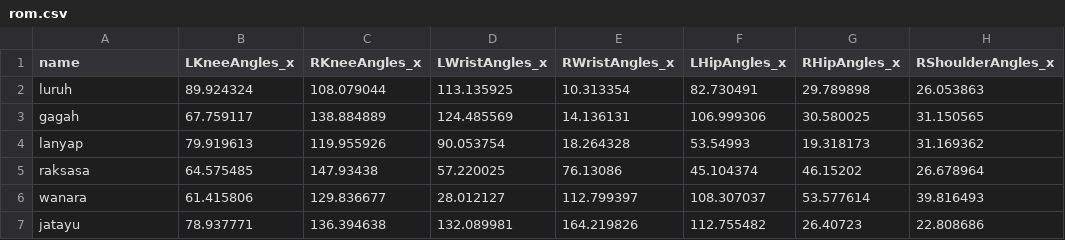
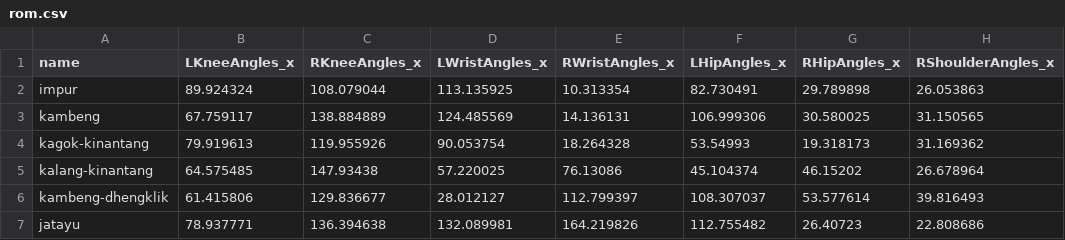
Before and after one commit to villaorlado/dance, a CSV file: html/data/rom.csv, drawn as a sheet; only a part is shown; the diff names each change by its address in the sheet, - before the commit and + after, or states it on an @@ line.

```diff
--- a/html/data/rom.csv
+++ b/html/data/rom.csv
-A2 (name): luruh
+A2 (name): impur
-A3 (name): gagah
+A3 (name): kambeng
-A4 (name): lanyap
+A4 (name): kagok-kinantang
-A5 (name): raksasa
+A5 (name): kalang-kinantang
-A6 (name): wanara
+A6 (name): kambeng-dhengklik
```
Also changed, not shown: html/data/acceleration.csv, html/data/jerkiness.csv, 31 other files.
